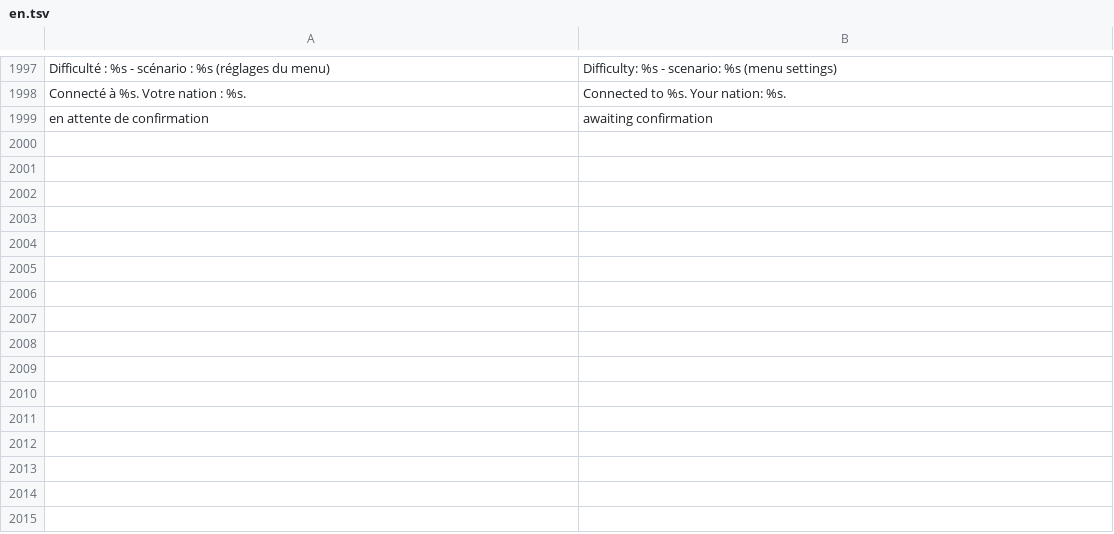
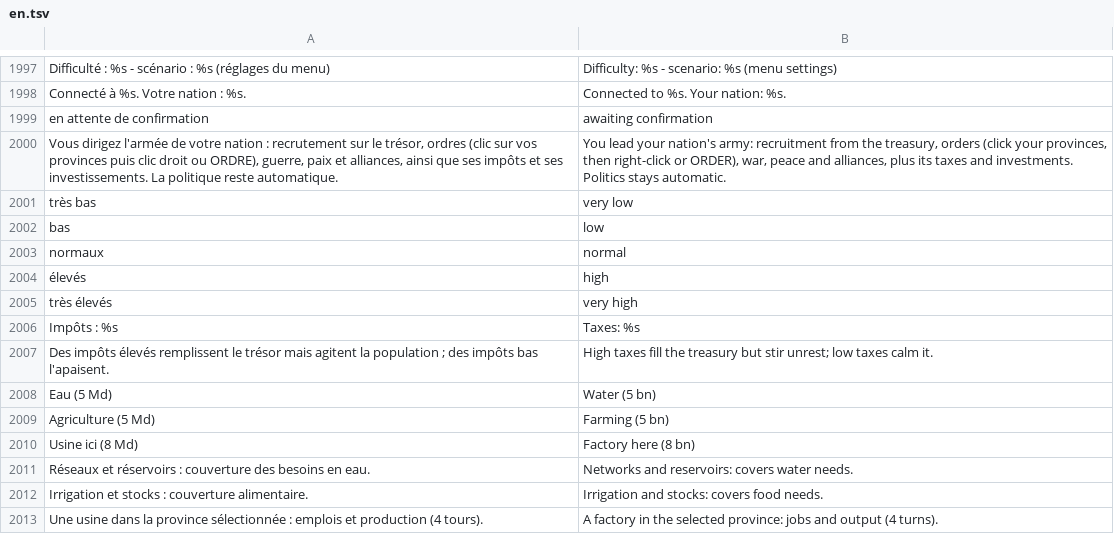
Before and after one commit to wakadu13/RobotAdventure, a TSV file: tools/lang/en.tsv, drawn as a sheet; only a part is shown, gaps mark what is left out.

```diff
--- a/tools/lang/en.tsv
+++ b/tools/lang/en.tsv
@@ -1999 +1999,15 @@ Connecté à %s. Votre nation : %s.	Connected to %s. Your nation: %s.
 en attente de confirmation	awaiting confirmation
+Vous dirigez l'armée de votre nation : recrutement sur le trésor, ordres (clic sur vos provinces puis clic droit ou ORDRE), guerre, paix et alliances, ainsi que ses impôts et ses investissements. La politique reste automatique.	You lead your nation's army: recruitment from the treasury, orders (click your provinces, then right-click or ORDER), war, peace and alliances, plus its taxes and investments. Politics stays automatic.
+très bas	very low
+bas	low
+normaux	normal
+élevés	high
+très élevés	very high
+Impôts : %s	Taxes: %s
+Des impôts élevés remplissent le trésor mais agitent la population ; des impôts bas l'apaisent.	High taxes fill the treasury but stir unrest; low taxes calm it.
+Eau (5 Md)	Water (5 bn)
+Agriculture (5 Md)	Farming (5 bn)
+Usine ici (8 Md)	Factory here (8 bn)
+Réseaux et réservoirs : couverture des besoins en eau.	Networks and reservoirs: covers water needs.
+Irrigation et stocks : couverture alimentaire.	Irrigation and stocks: covers food needs.
+Une usine dans la province sélectionnée : emplois et production (4 tours).	A factory in the selected province: jobs and output (4 turns).
```
Also changed, not shown: 11 other files.
